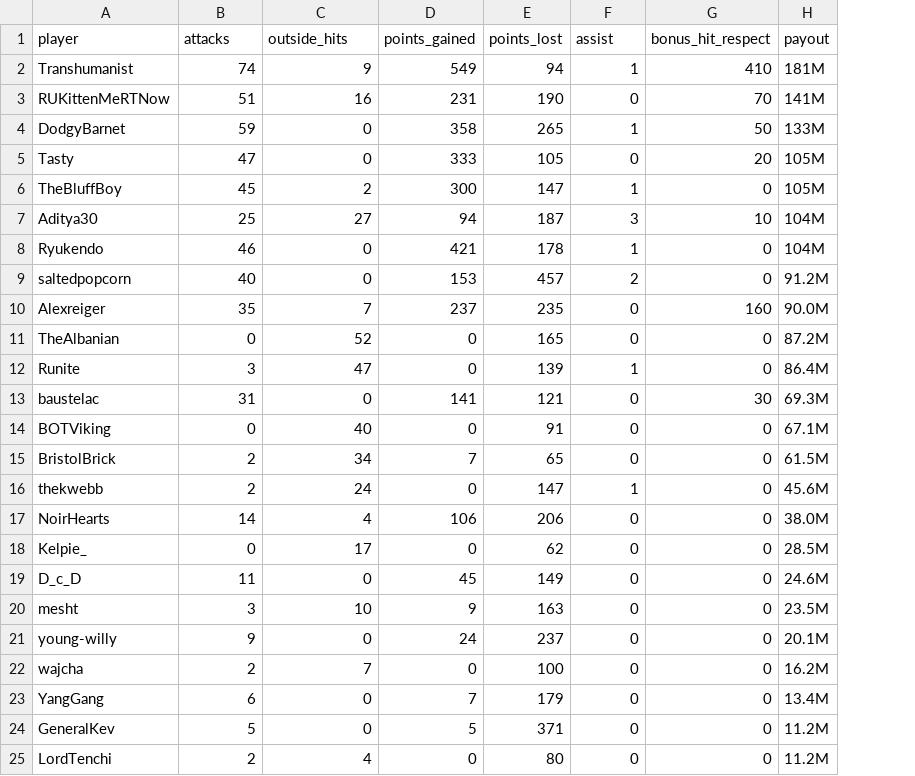
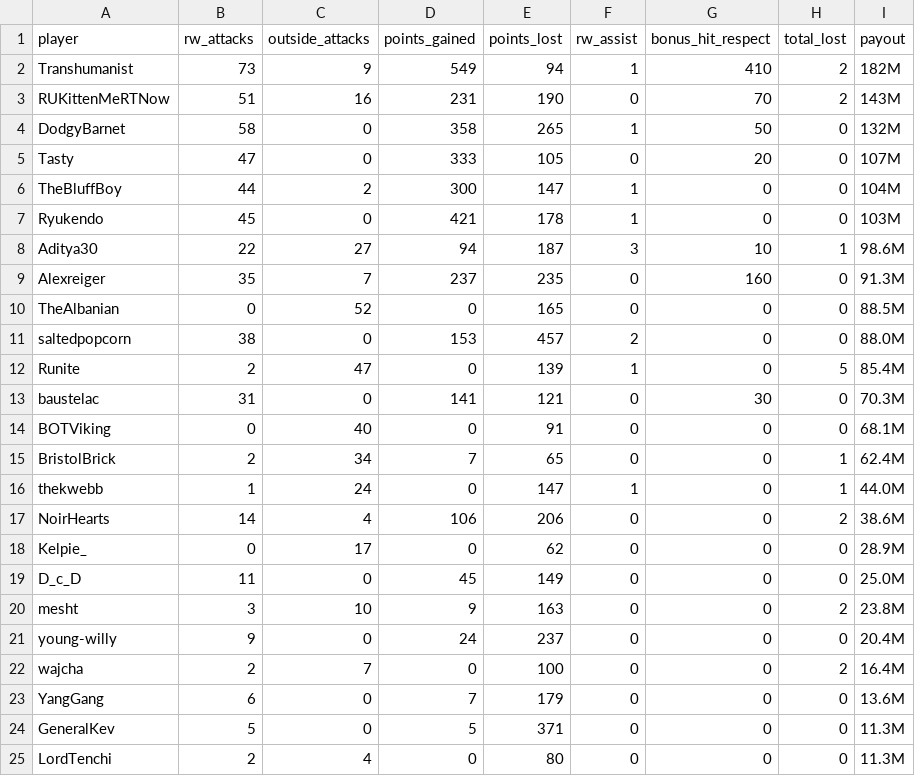
Before and after one commit to sujalmandal/torn-rw-payout, a CSV file: output_formatted.csv, drawn as a sheet; only a part is shown; removed rows and columns are numbered as before the commit, all else as after; the diff covers the shown part only; the diff names each change by its address in the sheet, - before the commit and + after, or states it on an @@ line.

```diff
--- a/output_formatted.csv
+++ b/output_formatted.csv
+column H (total_lost), rows 2-7: 2 | 2 | 0 | 0 | 0 | 0; rows 9-10: 0 | 0; rows 12-25: 5 | 0 | 0 | 1 | 1 | 2 | 0 | 0 | 2 | 0 | 2 | 0 | 0 | 0
-B1: attacks
+B1: rw_attacks
-C1: outside_hits
+C1: outside_attacks
-F1: assist
+F1: rw_assist
-B2 (rw_attacks): 74
+B2 (rw_attacks): 73
-I2 (payout): 181M
+I2 (payout): 182M
-I3 (payout): 141M
+I3 (payout): 143M
-B4 (rw_attacks): 59
+B4 (rw_attacks): 58
-I4 (payout): 133M
+I4 (payout): 132M
-I5 (payout): 105M
+I5 (payout): 107M
-B6 (rw_attacks): 45
+B6 (rw_attacks): 44
-I6 (payout): 105M
+I6 (payout): 104M
-row 7: Aditya30 | 25 | 27 | 94 | 187 | 3 | 10 | 104M
-B7 (rw_attacks): 46
+B7 (rw_attacks): 45
-I7 (payout): 104M
+I7 (payout): 103M
-row 9: saltedpopcorn | 40 | 0 | 153 | 457 | 2 | 0 | 91.2M
+row 8: Aditya30 | 22 | 27 | 94 | 187 | 3 | 10 | 1 | 98.6M
-I9 (payout): 90.0M
+I9 (payout): 91.3M
-I10 (payout): 87.2M
+I10 (payout): 88.5M
+row 11: saltedpopcorn | 38 | 0 | 153 | 457 | 2 | 0 | 0 | 88.0M
-B12 (rw_attacks): 3
+B12 (rw_attacks): 2
-I12 (payout): 86.4M
+I12 (payout): 85.4M
-I13 (payout): 69.3M
+I13 (payout): 70.3M
-I14 (payout): 67.1M
+I14 (payout): 68.1M
-I15 (payout): 61.5M
+I15 (payout): 62.4M
-B16 (rw_attacks): 2
+B16 (rw_attacks): 1
-I16 (payout): 45.6M
+I16 (payout): 44.0M
-I17 (payout): 38.0M
+I17 (payout): 38.6M
-I18 (payout): 28.5M
+I18 (payout): 28.9M
-I19 (payout): 24.6M
+I19 (payout): 25.0M
-I20 (payout): 23.5M
+I20 (payout): 23.8M
-I21 (payout): 20.1M
+I21 (payout): 20.4M
-I22 (payout): 16.2M
+I22 (payout): 16.4M
-I23 (payout): 13.4M
+I23 (payout): 13.6M
-I24:I25 (payout): 11.2M
+I24:I25 (payout): 11.3M
```
Also changed, not shown: 4 edited cells elsewhere in this file, output.csv, 2 other files.
